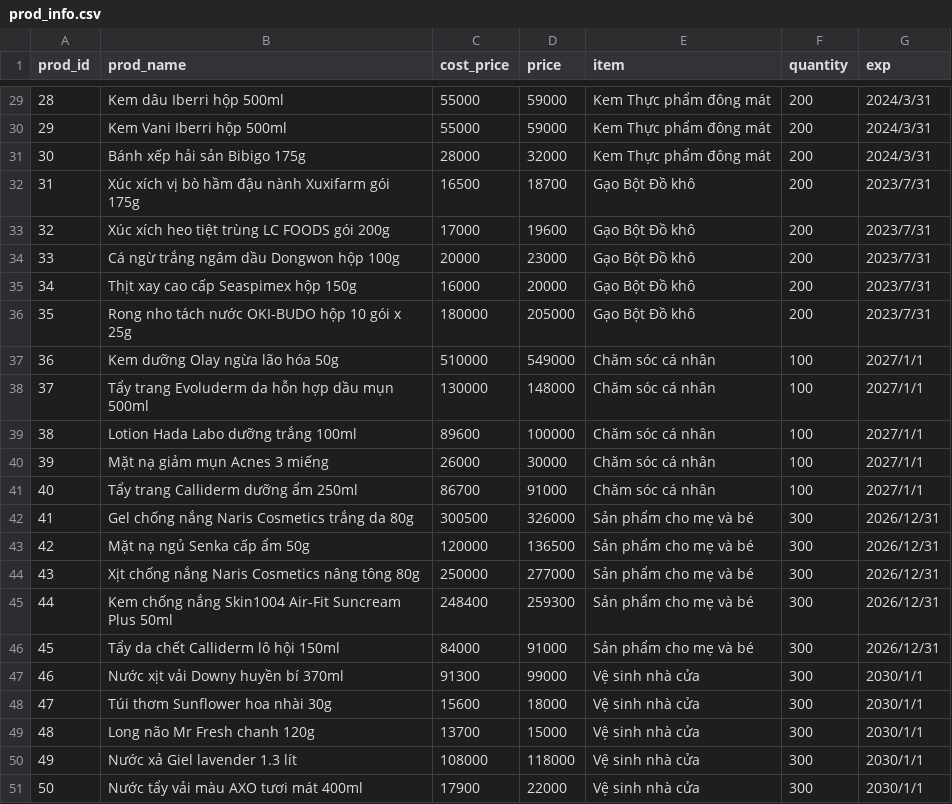
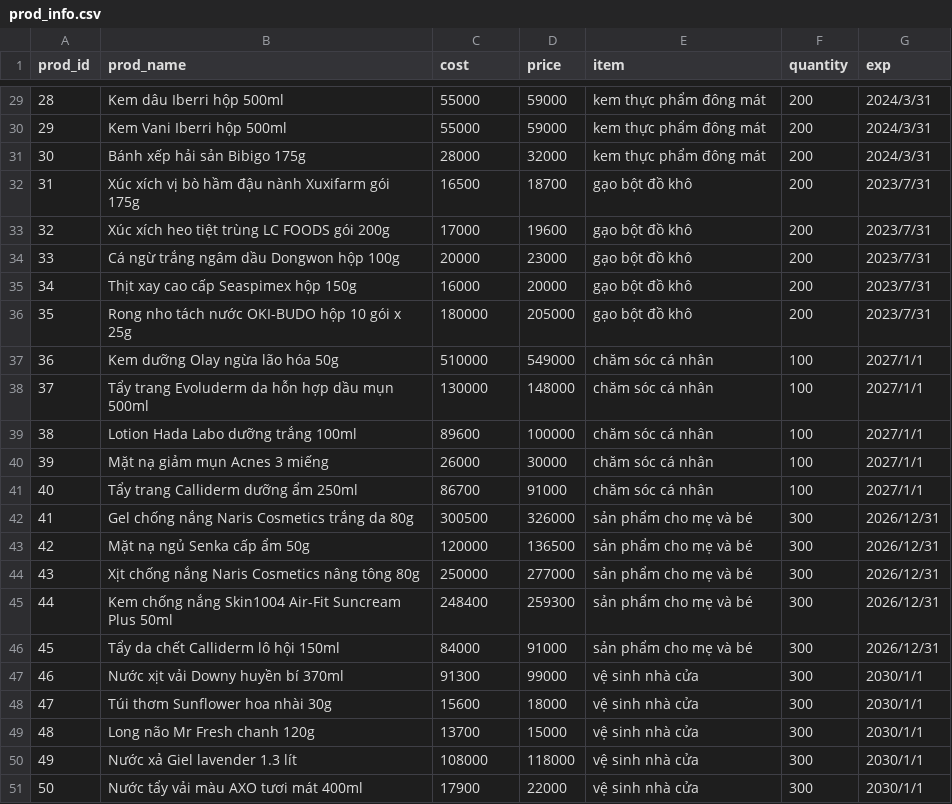
Before and after one commit to minhluxuan/Sysma, a CSV file: prod_info.csv, drawn as a sheet; only a part is shown, gaps mark what is left out; the diff covers the shown part only.

```diff
--- a/prod_info.csv
+++ b/prod_info.csv
@@ -1 +1 @@
-prod_id,prod_name,cost_price,price,item,quantity,exp
+prod_id,prod_name,cost,price,item,quantity,exp
@@ -29,23 +29,23 @@ prod_id,prod_name,cost_price,price,item,quantity,exp
-28,Kem dâu Iberri hộp 500ml,55000,59000,Kem Thực phẩm đông mát,200,2024/3/31
-29,Kem Vani Iberri hộp 500ml,55000,59000,Kem Thực phẩm đông mát,200,2024/3/31
-30,Bánh xếp hải sản Bibigo 175g,28000,32000,Kem Thực phẩm đông mát,200,2024/3/31
-31,Xúc xích vị bò hầm đậu nành Xuxifarm gói 175g,16500,18700,Gạo Bột Đồ khô,200,2023/7/31
-32,Xúc xích heo tiệt trùng LC FOODS gói 200g,17000,19600,Gạo Bột Đồ khô,200,2023/7/31
-33,Cá ngừ trắng ngâm dầu Dongwon hộp 100g,20000,23000,Gạo Bột Đồ khô,200,2023/7/31
-34,Thịt xay cao cấp Seaspimex hộp 150g,16000,20000,Gạo Bột Đồ khô,200,2023/7/31
-35,Rong nho tách nước OKI-BUDO hộp 10 gói x 25g,180000,205000,Gạo Bột Đồ khô,200,2023/7/31
-36,Kem dưỡng Olay ngừa lão hóa 50g,510000,549000,Chăm sóc cá nhân,100,2027/1/1
-37,Tẩy trang Evoluderm da hỗn hợp dầu mụn 500ml,130000,148000,Chăm sóc cá nhân,100,2027/1/1
-38,Lotion Hada Labo dưỡng trắng 100ml,89600,100000,Chăm sóc cá nhân,100,2027/1/1
-39,Mặt nạ giảm mụn Acnes 3 miếng,26000,30000,Chăm sóc cá nhân,100,2027/1/1
-40,Tẩy trang Calliderm dưỡng ẩm 250ml,86700,91000,Chăm sóc cá nhân,100,2027/1/1
-41,Gel chống nắng Naris Cosmetics trắng da 80g,300500,326000,Sản phẩm cho mẹ và bé,300,2026/12/31
-42,Mặt nạ ngủ Senka cấp ẩm 50g,120000,136500,Sản phẩm cho mẹ và bé,300,2026/12/31
-43,Xịt chống nắng Naris Cosmetics nâng tông 80g,250000,277000,Sản phẩm cho mẹ và bé,300,2026/12/31
-44,Kem chống nắng Skin1004 Air-Fit Suncream Plus 50ml,248400,259300,Sản phẩm cho mẹ và bé,300,2026/12/31
-45,Tẩy da chết Calliderm lô hội 150ml,84000,91000,Sản phẩm cho mẹ và bé,300,2026/12/31
-46,Nước xịt vải Downy huyền bí 370ml,91300,99000,Vệ sinh nhà cửa,300,2030/1/1
-47,Túi thơm Sunflower hoa nhài 30g,15600,18000,Vệ sinh nhà cửa,300,2030/1/1
-48,Long não Mr Fresh chanh 120g,13700,15000,Vệ sinh nhà cửa,300,2030/1/1
-49,Nước xả Giel lavender 1.3 lít,108000,118000,Vệ sinh nhà cửa,300,2030/1/1
-50,Nước tẩy vải màu AXO tươi mát 400ml,17900,22000,Vệ sinh nhà cửa,300,2030/1/1
+28,Kem dâu Iberri hộp 500ml,55000,59000,kem thực phẩm đông mát,200,2024/3/31
+29,Kem Vani Iberri hộp 500ml,55000,59000,kem thực phẩm đông mát,200,2024/3/31
+30,Bánh xếp hải sản Bibigo 175g,28000,32000,kem thực phẩm đông mát,200,2024/3/31
+31,Xúc xích vị bò hầm đậu nành Xuxifarm gói 175g,16500,18700,gạo bột đồ khô,200,2023/7/31
+32,Xúc xích heo tiệt trùng LC FOODS gói 200g,17000,19600,gạo bột đồ khô,200,2023/7/31
+33,Cá ngừ trắng ngâm dầu Dongwon hộp 100g,20000,23000,gạo bột đồ khô,200,2023/7/31
+34,Thịt xay cao cấp Seaspimex hộp 150g,16000,20000,gạo bột đồ khô,200,2023/7/31
+35,Rong nho tách nước OKI-BUDO hộp 10 gói x 25g,180000,205000,gạo bột đồ khô,200,2023/7/31
+36,Kem dưỡng Olay ngừa lão hóa 50g,510000,549000,chăm sóc cá nhân,100,2027/1/1
+37,Tẩy trang Evoluderm da hỗn hợp dầu mụn 500ml,130000,148000,chăm sóc cá nhân,100,2027/1/1
+38,Lotion Hada Labo dưỡng trắng 100ml,89600,100000,chăm sóc cá nhân,100,2027/1/1
+39,Mặt nạ giảm mụn Acnes 3 miếng,26000,30000,chăm sóc cá nhân,100,2027/1/1
+40,Tẩy trang Calliderm dưỡng ẩm 250ml,86700,91000,chăm sóc cá nhân,100,2027/1/1
+41,Gel chống nắng Naris Cosmetics trắng da 80g,300500,326000,sản phẩm cho mẹ và bé,300,2026/12/31
+42,Mặt nạ ngủ Senka cấp ẩm 50g,120000,136500,sản phẩm cho mẹ và bé,300,2026/12/31
+43,Xịt chống nắng Naris Cosmetics nâng tông 80g,250000,277000,sản phẩm cho mẹ và bé,300,2026/12/31
+44,Kem chống nắng Skin1004 Air-Fit Suncream Plus 50ml,248400,259300,sản phẩm cho mẹ và bé,300,2026/12/31
+45,Tẩy da chết Calliderm lô hội 150ml,84000,91000,sản phẩm cho mẹ và bé,300,2026/12/31
+46,Nước xịt vải Downy huyền bí 370ml,91300,99000,vệ sinh nhà cửa,300,2030/1/1
+47,Túi thơm Sunflower hoa nhài 30g,15600,18000,vệ sinh nhà cửa,300,2030/1/1
+48,Long não Mr Fresh chanh 120g,13700,15000,vệ sinh nhà cửa,300,2030/1/1
+49,Nước xả Giel lavender 1.3 lít,108000,118000,vệ sinh nhà cửa,300,2030/1/1
+50,Nước tẩy vải màu AXO tươi mát 400ml,17900,22000,vệ sinh nhà cửa,300,2030/1/1
```
Also changed, not shown: 27 edited cells elsewhere in this file.
